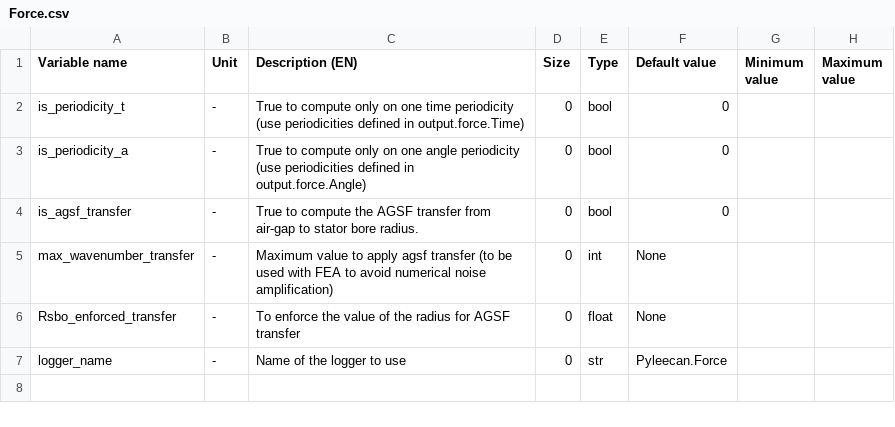
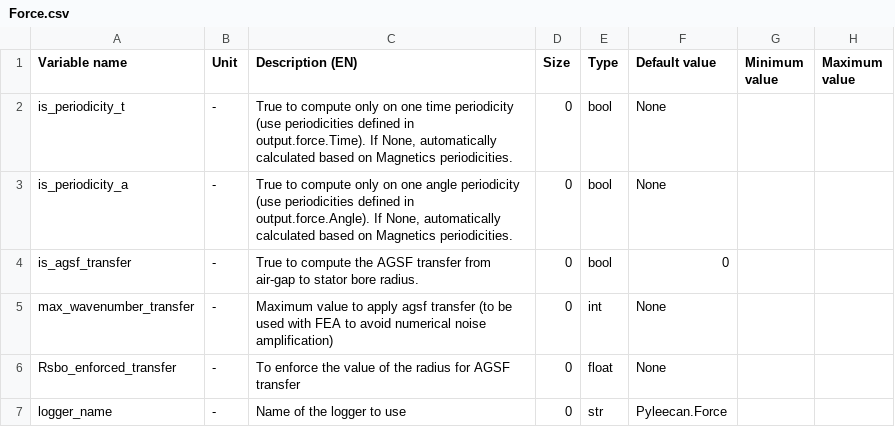
Before and after one commit to Eomys/pyleecan, a CSV file: pyleecan/Generator/ClassesRef/Simulation/Force.csv, drawn as a sheet; only a part is shown; the diff names each change by its address in the sheet, - before the commit and + after, or states it on an @@ line.

Commit message:
[NF] Periodicity for ForceMT can be automatically defined from Magnetic simulation or enforced.

```diff
--- a/pyleecan/Generator/ClassesRef/Simulation/Force.csv
+++ b/pyleecan/Generator/ClassesRef/Simulation/Force.csv
-C2 (Description (EN)): …defined in output.force.Time)
+C2 (Description (EN)): …defined in output.force.Time). If None, automatically calculated based on Magnetics periodicities.
-F2:F3 (Default value): 0
+F2:F3 (Default value): None
-C3 (Description (EN)): …defined in output.force.Angle)
+C3 (Description (EN)): …defined in output.force.Angle). If None, automatically calculated based on Magnetics periodicities.
```
Also changed, not shown: 3 other files.
